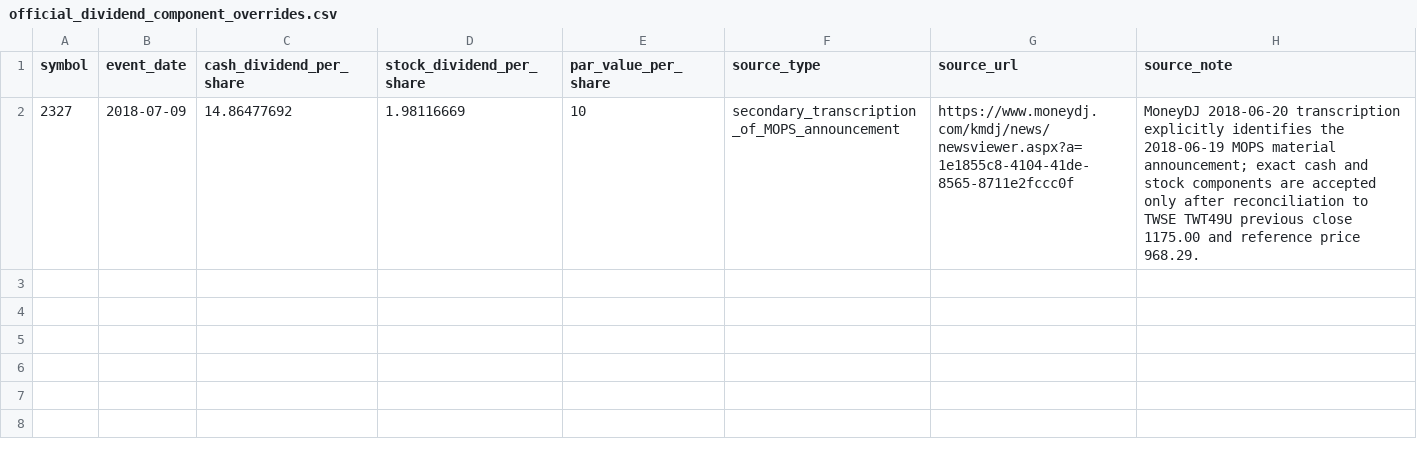
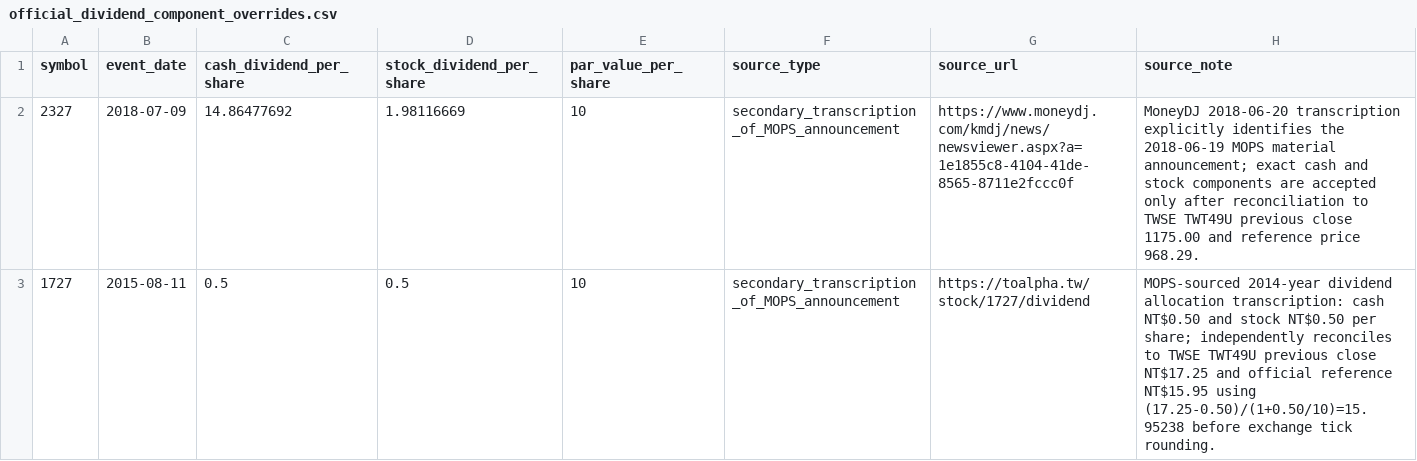
Before and after one commit to ian930719-bot/tw-stock-paper-trader, a CSV file: data/official_dividend_component_overrides.csv, drawn as a sheet; the diff names each change by its address in the sheet, - before the commit and + after, or states it on an @@ line.

Commit message:
Fix 1727 dividend terms, tighten drawdown gate, pin workflow SHA

```diff
--- a/data/official_dividend_component_overrides.csv
+++ b/data/official_dividend_component_overrides.csv
+row 3: 1727 | 2015-08-11 | 0.5 | 0.5 | 10 | secondary_transcription_of_MOPS_announcement | https://toalpha.tw/stock/1727/dividend | MOPS-sourced 2014-year dividend allocation transcription: cash NT$0.50 and stock NT$0.50 per share; independently reconciles to TWSE TWT49U previous close NT$17.25 and official reference NT$15.95 using (17.25-0.50)/(1+0.50/10)=15.95238 before exchange tick rounding.
```
Also changed, not shown: 2 other files.
